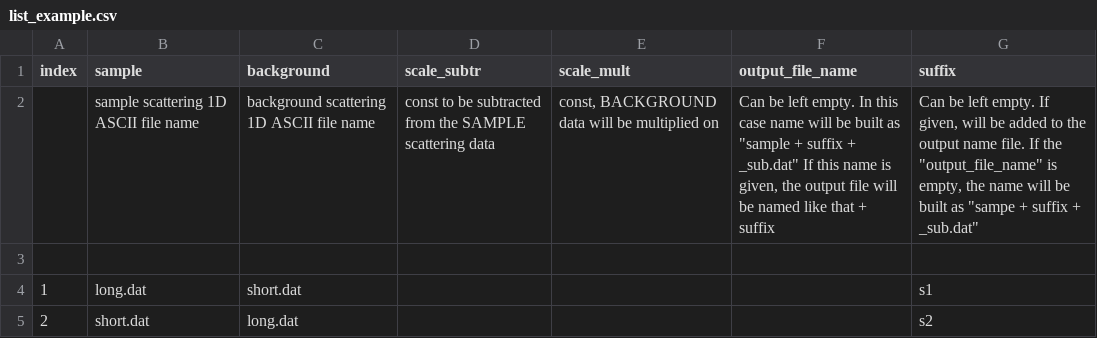
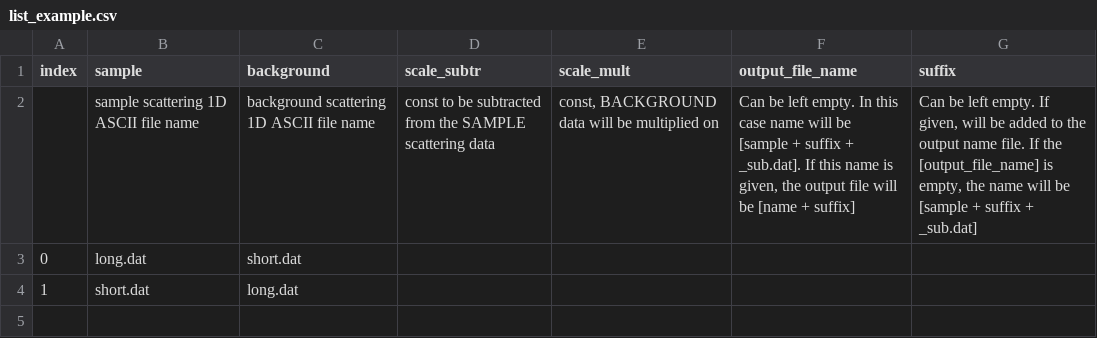
Before and after one commit to hortica/Mantid_Bilby, a CSV file: additional_scripts/subtraction/examples/list_example.csv, drawn as a sheet.

Commit message:
Add possibility to manually define output files names in the script; create_subtraction_list_final prepares csv file with all necessary headers and short help

```diff
--- a/additional_scripts/subtraction/examples/list_example.csv
+++ b/additional_scripts/subtraction/examples/list_example.csv
@@ -1,5 +1,4 @@
 index,sample,background,scale_subtr,scale_mult,output_file_name,suffix
-,sample scattering 1D ASCII file name,background scattering 1D ASCII file name,const to be subtracted from the SAMPLE scattering data,"const, BACKGROUND data will be multiplied on","Can be left empty. In this case name will be built as ""sample + suffix + _sub.dat"" If this name is given, the output file will be named like that + suffix","Can be left empty. If given, will be added to the output name file. If the ""output_file_name"" is empty, the name will be built as ""sampe + suffix + _sub.dat"""
-,,,,,,
-1,long.dat,short.dat,,,,s1
-2,short.dat,long.dat,,,,s2
+,sample scattering 1D ASCII file name,background scattering 1D ASCII file name,const to be subtracted from the SAMPLE scattering data,"const, BACKGROUND data will be multiplied on","Can be left empty. In this case name will be [sample + suffix + _sub.dat]. If this name is given, the output file will be [name + suffix]","Can be left empty. If given, will be added to the output name file. If the [output_file_name] is empty, the name will be [sample + suffix + _sub.dat]"
+0,long.dat,short.dat,,,,
+1,short.dat,long.dat,,,,
```
Also changed, not shown: 2 other files.
